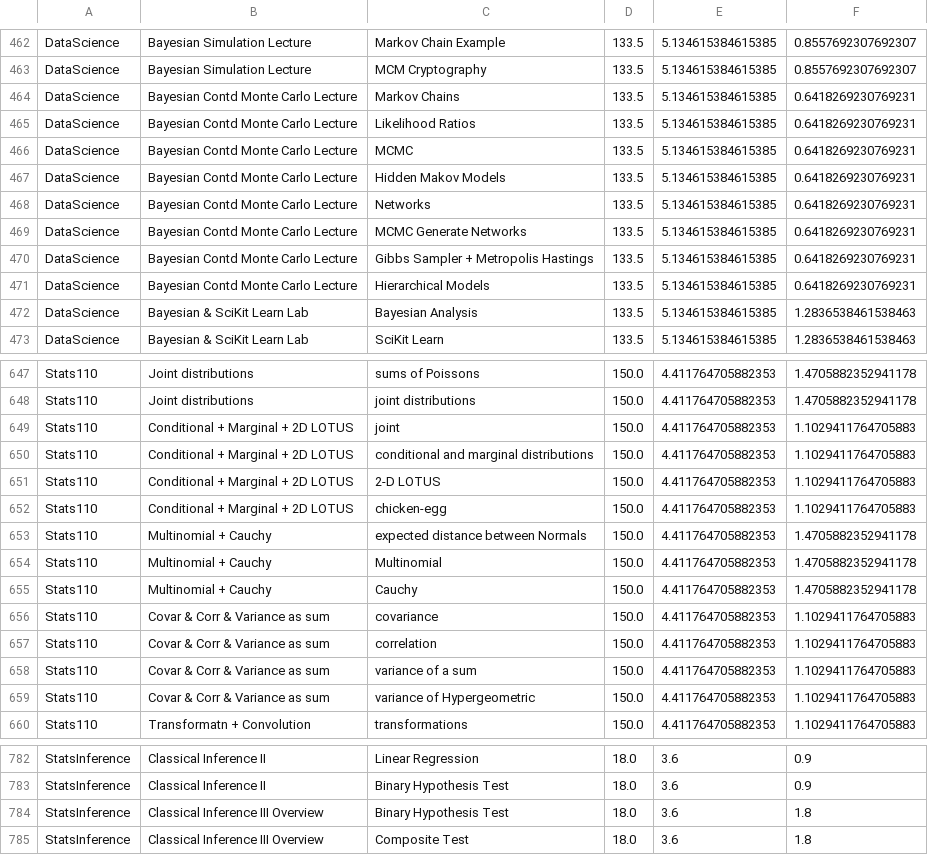
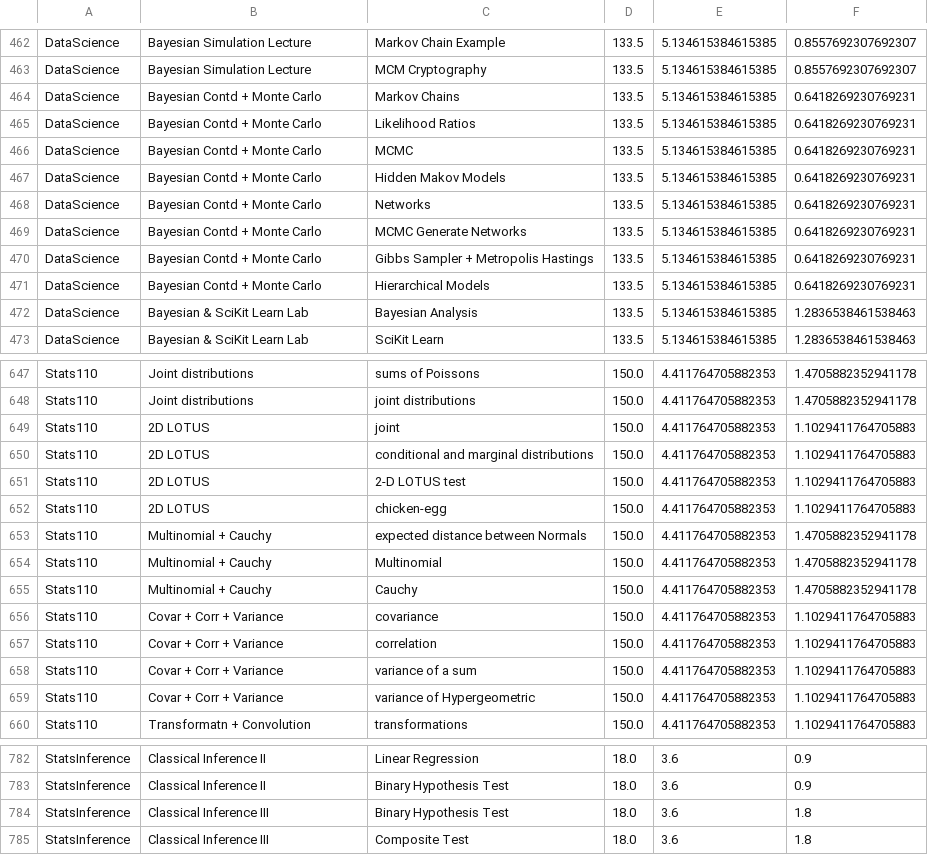
Before and after one commit to crevoisiersabine/DataScience, a CSV file: course_hierarchy.csv, drawn as a sheet; only a part is shown, gaps mark what is left out; the diff covers the shown part only.

Commit message:
Update data and formatting

```diff
--- a/course_hierarchy.csv
+++ b/course_hierarchy.csv
@@ -463,10 +463,10 @@ DataScience, Bayesian Simulation Lecture, Markov Chain Example,133.5,5.134615384
 DataScience, Bayesian Simulation Lecture, MCM Cryptography,133.5,5.134615384615385,0.8557692307692307
-DataScience, Bayesian Contd Monte Carlo Lecture, Markov Chains,133.5,5.134615384615385,0.6418269230769231
-DataScience, Bayesian Contd Monte Carlo Lecture, Likelihood Ratios,133.5,5.134615384615385,0.6418269230769231
-DataScience, Bayesian Contd Monte Carlo Lecture, MCMC,133.5,5.134615384615385,0.6418269230769231
-DataScience, Bayesian Contd Monte Carlo Lecture, Hidden Makov Models,133.5,5.134615384615385,0.6418269230769231
-DataScience, Bayesian Contd Monte Carlo Lecture, Networks,133.5,5.134615384615385,0.6418269230769231
-DataScience, Bayesian Contd Monte Carlo Lecture, MCMC Generate Networks,133.5,5.134615384615385,0.6418269230769231
-DataScience, Bayesian Contd Monte Carlo Lecture, Gibbs Sampler + Metropolis Hastings,133.5,5.134615384615385,0.6418269230769231
-DataScience, Bayesian Contd Monte Carlo Lecture, Hierarchical Models,133.5,5.134615384615385,0.6418269230769231
+DataScience, Bayesian Contd + Monte Carlo, Markov Chains,133.5,5.134615384615385,0.6418269230769231
+DataScience, Bayesian Contd + Monte Carlo, Likelihood Ratios,133.5,5.134615384615385,0.6418269230769231
+DataScience, Bayesian Contd + Monte Carlo, MCMC,133.5,5.134615384615385,0.6418269230769231
+DataScience, Bayesian Contd + Monte Carlo, Hidden Makov Models,133.5,5.134615384615385,0.6418269230769231
+DataScience, Bayesian Contd + Monte Carlo, Networks,133.5,5.134615384615385,0.6418269230769231
+DataScience, Bayesian Contd + Monte Carlo, MCMC Generate Networks,133.5,5.134615384615385,0.6418269230769231
+DataScience, Bayesian Contd + Monte Carlo, Gibbs Sampler + Metropolis Hastings,133.5,5.134615384615385,0.6418269230769231
+DataScience, Bayesian Contd + Monte Carlo, Hierarchical Models,133.5,5.134615384615385,0.6418269230769231
 DataScience, Bayesian & SciKit Learn Lab, Bayesian Analysis,133.5,5.134615384615385,1.2836538461538463
@@ -778,8 +713,4 @@ Stats110, Joint distributions," joint distributions
-Stats110, Conditional + Marginal + 2D LOTUS," joint
-",150.0,4.411764705882353,1.1029411764705883
-Stats110, Conditional + Marginal + 2D LOTUS," conditional and marginal distributions
-",150.0,4.411764705882353,1.1029411764705883
-Stats110, Conditional + Marginal + 2D LOTUS," 2-D LOTUS
-",150.0,4.411764705882353,1.1029411764705883
-Stats110, Conditional + Marginal + 2D LOTUS," chicken-egg
-",150.0,4.411764705882353,1.1029411764705883
+Stats110, 2D LOTUS, joint,150.0,4.411764705882353,1.1029411764705883
+Stats110, 2D LOTUS, conditional and marginal distributions,150.0,4.411764705882353,1.1029411764705883
+Stats110, 2D LOTUS, 2-D LOTUS test,150.0,4.411764705882353,1.1029411764705883
+Stats110, 2D LOTUS, chicken-egg,150.0,4.411764705882353,1.1029411764705883
@@ -792,8 +720,4 @@ Stats110, Multinomial + Cauchy," Cauchy
-Stats110, Covar & Corr & Variance as sum," covariance
-",150.0,4.411764705882353,1.1029411764705883
-Stats110, Covar & Corr & Variance as sum," correlation
-",150.0,4.411764705882353,1.1029411764705883
-Stats110, Covar & Corr & Variance as sum," variance of a sum
-",150.0,4.411764705882353,1.1029411764705883
-Stats110, Covar & Corr & Variance as sum," variance of Hypergeometric
-",150.0,4.411764705882353,1.1029411764705883
+Stats110, Covar + Corr + Variance, covariance,150.0,4.411764705882353,1.1029411764705883
+Stats110, Covar + Corr + Variance, correlation,150.0,4.411764705882353,1.1029411764705883
+Stats110, Covar + Corr + Variance, variance of a sum,150.0,4.411764705882353,1.1029411764705883
+Stats110, Covar + Corr + Variance, variance of Hypergeometric,150.0,4.411764705882353,1.1029411764705883
@@ -1020,3 +908,3 @@ StatsInference, Classical Inference II, Linear Regression,18.0,3.6,0.9
 StatsInference, Classical Inference II, Binary Hypothesis Test,18.0,3.6,0.9
-StatsInference, Classical Inference III Overview, Binary Hypothesis Test,18.0,3.6,1.8
-StatsInference, Classical Inference III Overview, Composite Test,18.0,3.6,1.8
+StatsInference, Classical Inference III, Binary Hypothesis Test,18.0,3.6,1.8
+StatsInference, Classical Inference III, Composite Test,18.0,3.6,1.8
```
Also changed, not shown: 21 edited cells elsewhere in this file, 5 other files.
